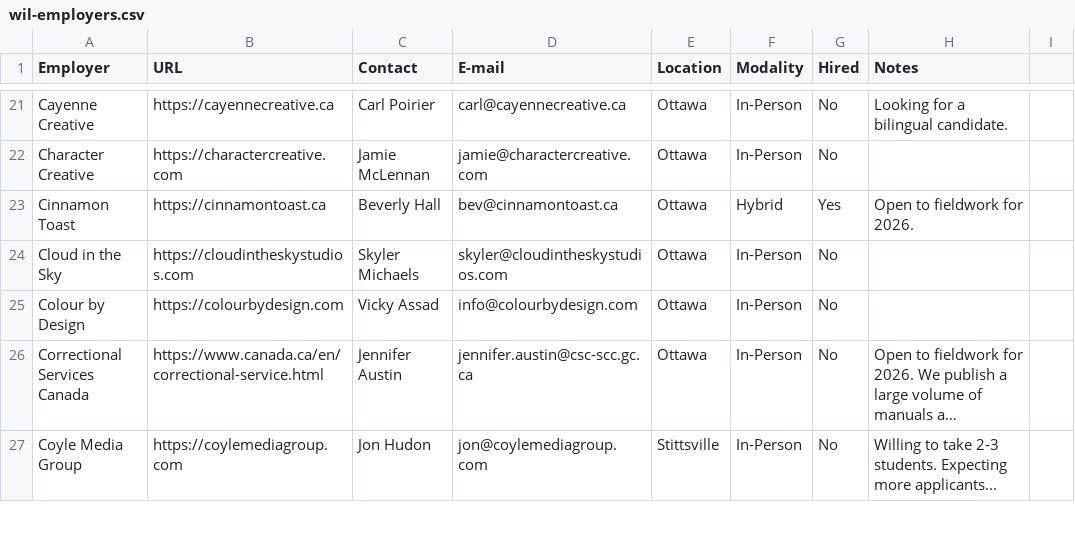
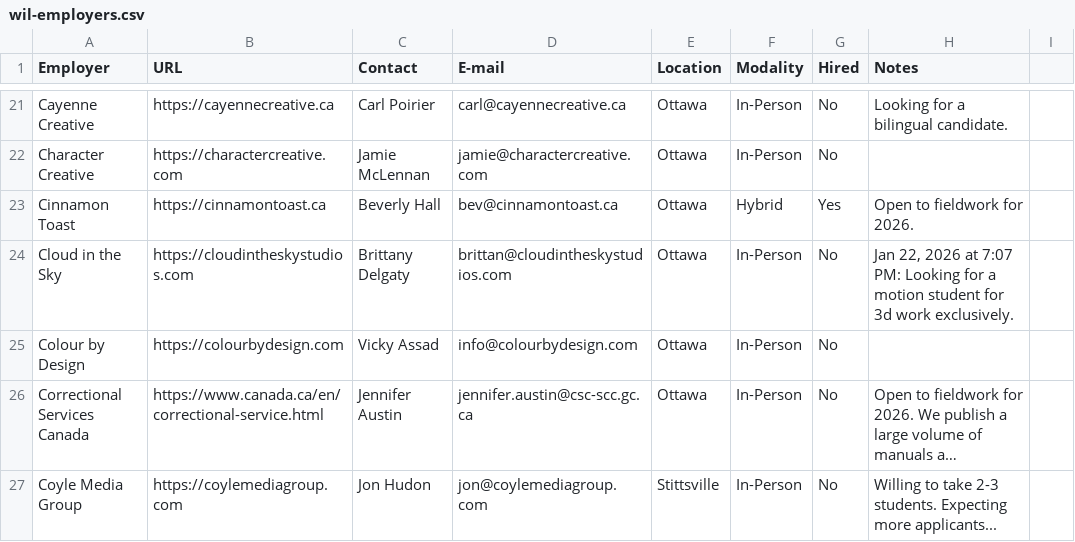
Before and after one commit to algonquindesign/algonquindesign.ca, a CSV file: _data/wil-employers.csv, drawn as a sheet; only a part is shown, gaps mark what is left out; long unchanged cells end in ….

Commit message:
Update Cloud in the Sky employer contact and notes
Changed the contact for Cloud in the Sky to Brittany Delgaty with updated email and added a note specifying they are looking for a motion student for 3D work exclusively as of Jan 22, 2026.

```diff
--- a/_data/wil-employers.csv
+++ b/_data/wil-employers.csv
@@ -23,3 +23,3 @@ Character Creative,https://charactercreative.com,Jamie McLennan,jamie@characterc
 Cinnamon Toast,https://cinnamontoast.ca,Beverly Hall,bev@cinnamontoast.ca,Ottawa,Hybrid,Yes,Open to fieldwork for 2026.
-Cloud in the Sky,https://cloudintheskystudios.com,Skyler Michaels,skyler@cloudintheskystudios.com,Ottawa,In-Person,No,
+Cloud in the Sky,https://cloudintheskystudios.com,Brittany Delgaty,brittan@cloudintheskystudios.com,Ottawa,In-Person,No,"Jan 22, 2026 at 7:07 PM: Looking for a motion student for 3d work exclusively."
 Colour by Design,https://colourbydesign.com,Vicky Assad,info@colourbydesign.com,Ottawa,In-Person,No,
```
